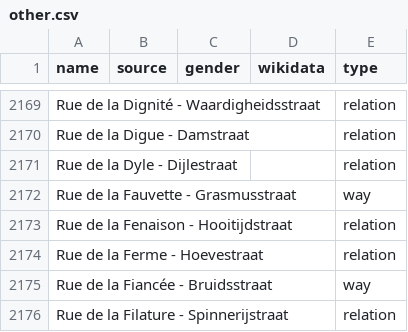
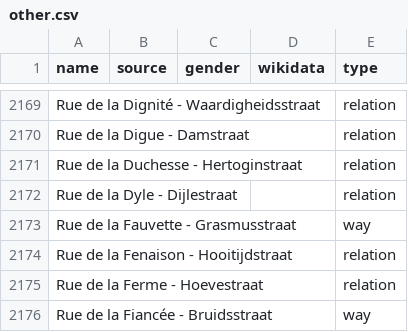
Before and after one commit to EqualStreetNames/equalstreetnames-brussels, a CSV file: data/other.csv, drawn as a sheet; only a part is shown, gaps mark what is left out; the shorter side is filled out with more unchanged rows; the diff names each change by its address in the sheet, - before the commit and + after, or states it on an @@ line.

```diff
--- a/data/other.csv
+++ b/data/other.csv
+row 2171: Rue de la Duchesse - Hertoginstraat |  |  |  | relation
```
Also changed, not shown: data/gender.csv, 3 other files.
